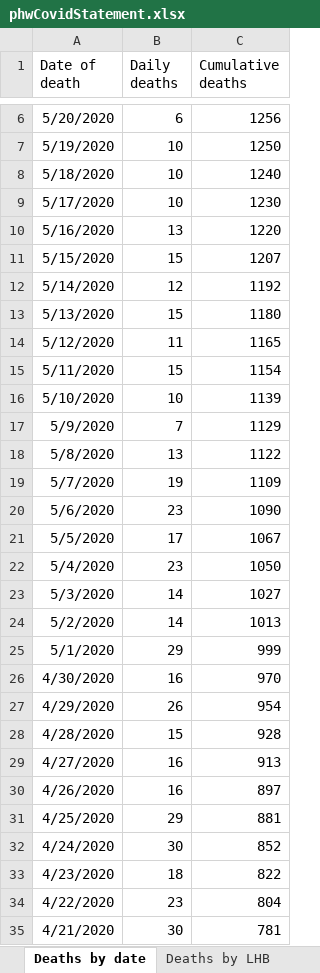
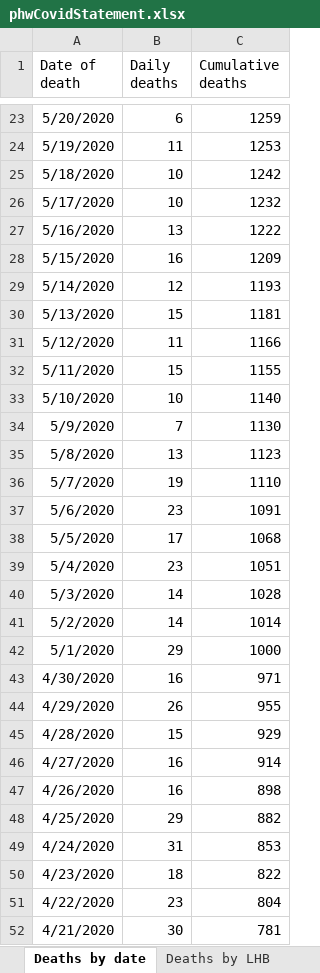
Before and after one commit to DynamicGenetics/COVID-19-Community-Response, an Excel workbook: backend/datasets/data/live/raw/phwCovidStatement.xlsx, sheet Deaths by date, drawn as a sheet; only a part is shown, gaps mark what is left out; values as stored, in another font and other column widths than the file's, no borders; addresses are those after the commit; the diff covers the shown part only; the diff names each change by its address in the sheet, - before the commit and + after, or states it on an @@ line.

```diff
--- a/backend/datasets/data/live/raw/phwCovidStatement.xlsx (sheet Deaths by date)
+++ b/backend/datasets/data/live/raw/phwCovidStatement.xlsx (sheet Deaths by date)
-C23 (Cumulative deaths): 1256
+C23 (Cumulative deaths): 1259
-B24 (Daily deaths): 10
+B24 (Daily deaths): 11
-C24 (Cumulative deaths): 1250
+C24 (Cumulative deaths): 1253
-C25 (Cumulative deaths): 1240
+C25 (Cumulative deaths): 1242
-C26 (Cumulative deaths): 1230
+C26 (Cumulative deaths): 1232
-C27 (Cumulative deaths): 1220
+C27 (Cumulative deaths): 1222
-B28 (Daily deaths): 15
+B28 (Daily deaths): 16
-C28 (Cumulative deaths): 1207
+C28 (Cumulative deaths): 1209
-C29 (Cumulative deaths): 1192
+C29 (Cumulative deaths): 1193
-C30 (Cumulative deaths): 1180
+C30 (Cumulative deaths): 1181
-C31 (Cumulative deaths): 1165
+C31 (Cumulative deaths): 1166
-C32 (Cumulative deaths): 1154
+C32 (Cumulative deaths): 1155
-C33 (Cumulative deaths): 1139
+C33 (Cumulative deaths): 1140
-C34 (Cumulative deaths): 1129
+C34 (Cumulative deaths): 1130
-C35 (Cumulative deaths): 1122
+C35 (Cumulative deaths): 1123
-C36 (Cumulative deaths): 1109
+C36 (Cumulative deaths): 1110
-C37 (Cumulative deaths): 1090
+C37 (Cumulative deaths): 1091
-C38 (Cumulative deaths): 1067
+C38 (Cumulative deaths): 1068
-C39 (Cumulative deaths): 1050
+C39 (Cumulative deaths): 1051
-C40 (Cumulative deaths): 1027
+C40 (Cumulative deaths): 1028
-C41 (Cumulative deaths): 1013
+C41 (Cumulative deaths): 1014
-C42 (Cumulative deaths): 999
+C42 (Cumulative deaths): 1000
-C43 (Cumulative deaths): 970
+C43 (Cumulative deaths): 971
-C44 (Cumulative deaths): 954
+C44 (Cumulative deaths): 955
-C45 (Cumulative deaths): 928
+C45 (Cumulative deaths): 929
-C46 (Cumulative deaths): 913
+C46 (Cumulative deaths): 914
-C47 (Cumulative deaths): 897
+C47 (Cumulative deaths): 898
-C48 (Cumulative deaths): 881
+C48 (Cumulative deaths): 882
-B49 (Daily deaths): 30
+B49 (Daily deaths): 31
-C49 (Cumulative deaths): 852
+C49 (Cumulative deaths): 853
```
Also changed, not shown: 17 added rows and 8 edited cells elsewhere in this sheet, sheet Tests by specimen date, sheet Age and sex distribution, sheet Contents, sheet Deaths by LHB, other sheet tabs, charts or pictures, 1 other file.
